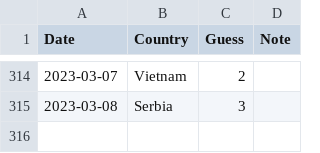
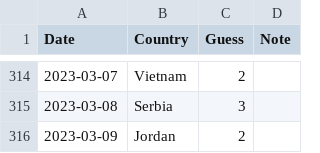
Before and after one commit to spkaluzny/mydata, a CSV file: data/worldle.csv, drawn as a sheet; only a part is shown, gaps mark what is left out; the diff names each change by its address in the sheet, - before the commit and + after, or states it on an @@ line.

Commit message:
Added new observation

```diff
--- a/data/worldle.csv
+++ b/data/worldle.csv
+row 316: 2023-03-09 | Jordan | 2
```
